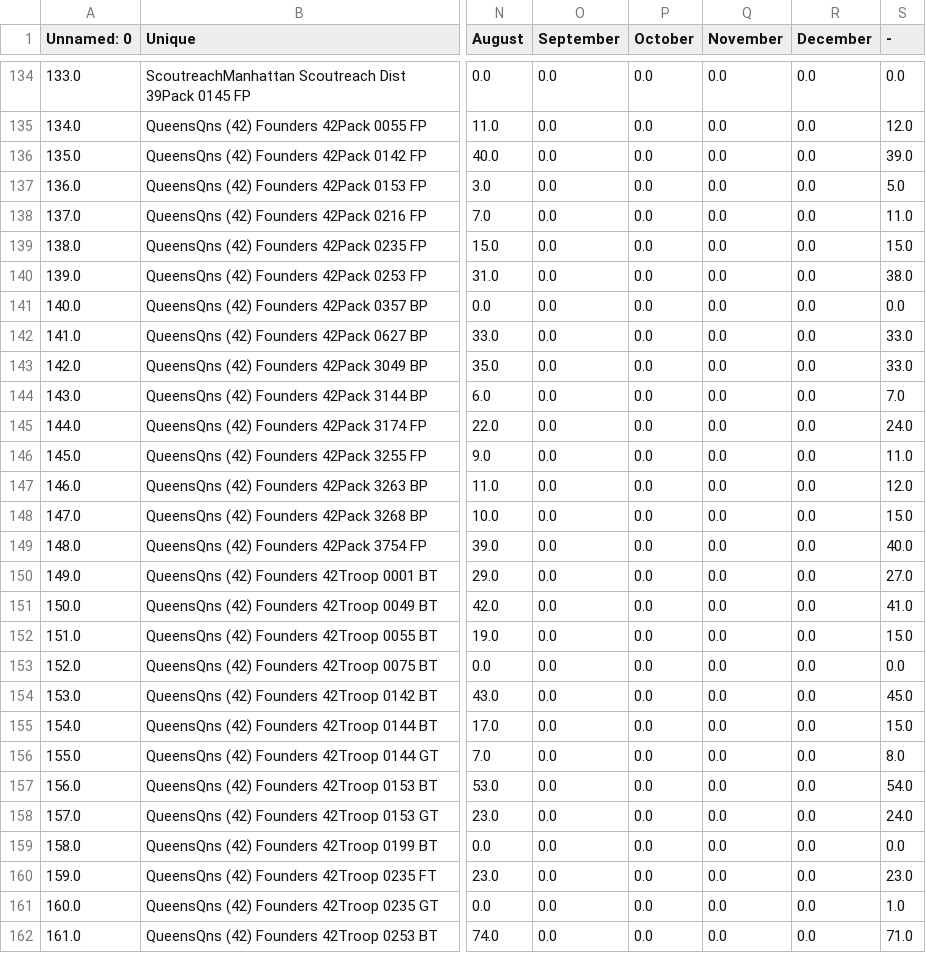
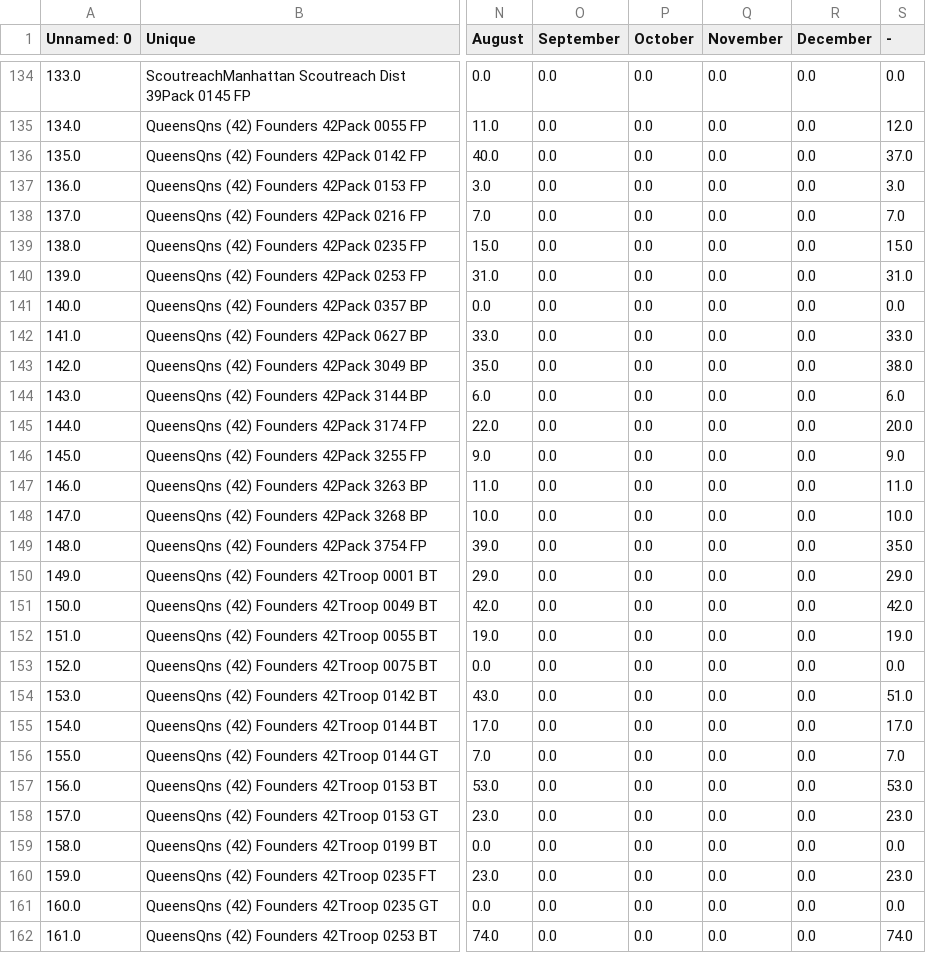
Before and after one commit to itskleb/leaderboard, a CSV file: Monthly Membership by unit.csv, drawn as a sheet; only a part is shown, gaps mark what is left out; the diff covers the shown part only; the diff names each change by its address in the sheet, - before the commit and + after, or states it on an @@ line.

Commit message:
Data update: - (2026-09-14 13:44:57 EST)

```diff
--- a/Monthly Membership by unit.csv
+++ b/Monthly Membership by unit.csv
-S136 (-): 39.0
+S136 (-): 37.0
-S137 (-): 5.0
+S137 (-): 3.0
-S138 (-): 11.0
+S138 (-): 7.0
-S140 (-): 38.0
+S140 (-): 31.0
-S143 (-): 33.0
+S143 (-): 38.0
-S144 (-): 7.0
+S144 (-): 6.0
-S145 (-): 24.0
+S145 (-): 20.0
-S146 (-): 11.0
+S146 (-): 9.0
-S147 (-): 12.0
+S147 (-): 11.0
-S148 (-): 15.0
+S148 (-): 10.0
-S149 (-): 40.0
+S149 (-): 35.0
-S150 (-): 27.0
+S150 (-): 29.0
-S151 (-): 41.0
+S151 (-): 42.0
-S152 (-): 15.0
+S152 (-): 19.0
-S154 (-): 45.0
+S154 (-): 51.0
-S155 (-): 15.0
+S155 (-): 17.0
-S156 (-): 8.0
+S156 (-): 7.0
-S157 (-): 54.0
+S157 (-): 53.0
-S158 (-): 24.0
+S158 (-): 23.0
-S161 (-): 1.0
+S161 (-): 0.0
-S162 (-): 71.0
+S162 (-): 74.0
```
Also changed, not shown: 1 added row and 143 edited cells elsewhere in this file.
